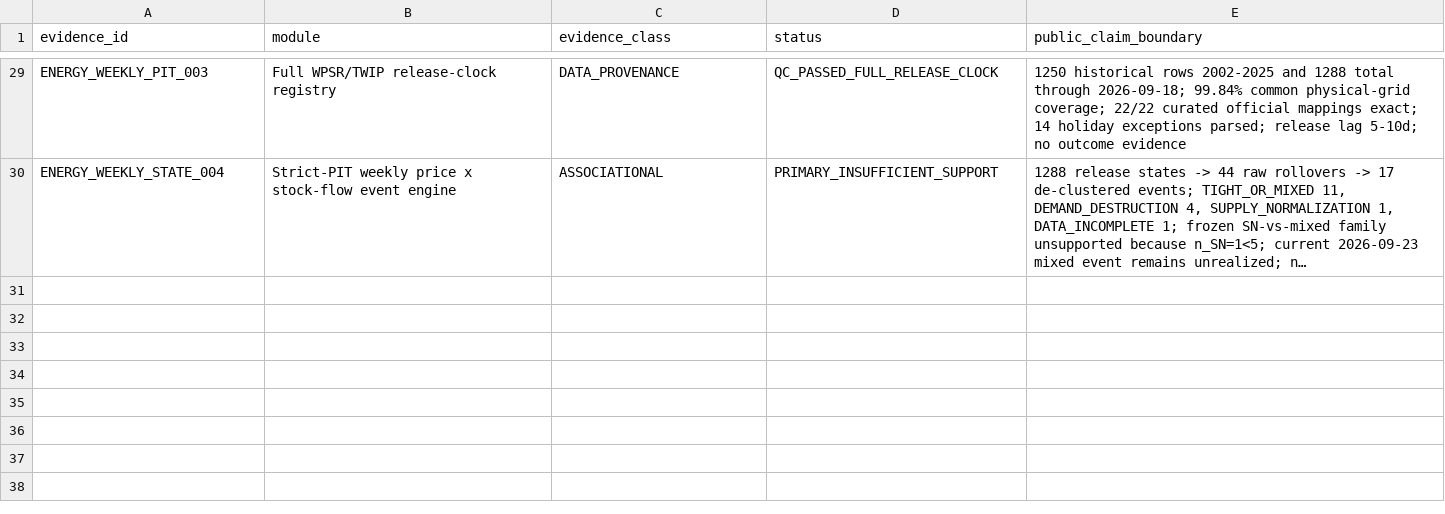
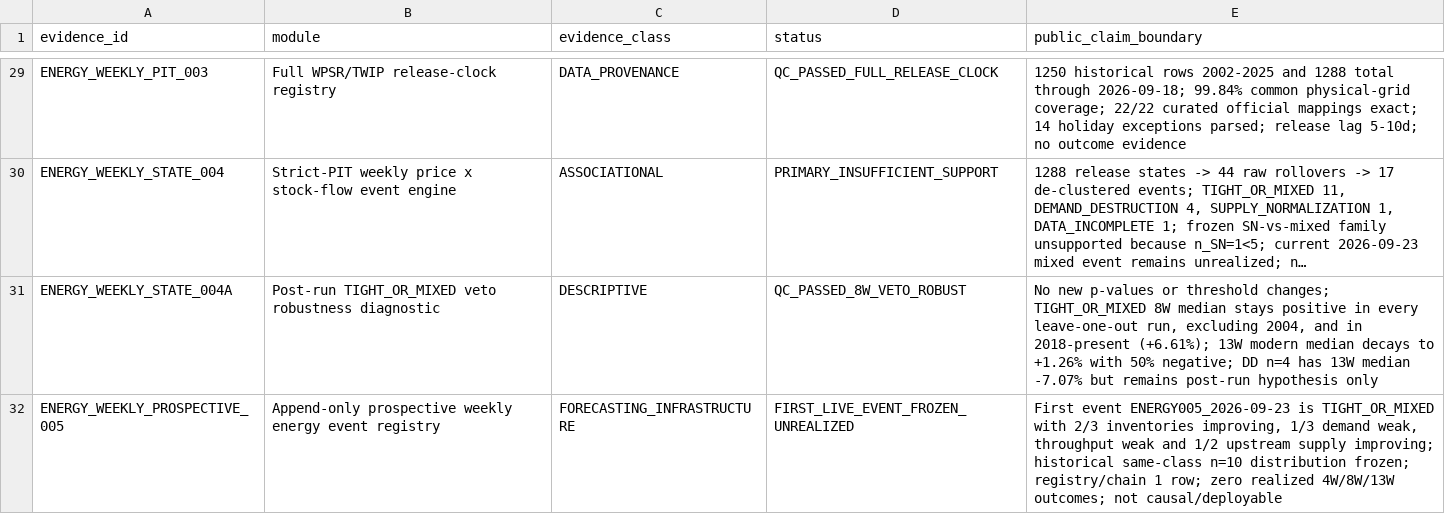
Before and after one commit to xuanyiting68-hash/gss-cb-001-macro-regime-cross-asset, a CSV file: docs/EVIDENCE_LEDGER.csv, drawn as a sheet; only a part is shown, gaps mark what is left out; long unchanged cells end in …; the diff names each change by its address in the sheet, - before the commit and + after, or states it on an @@ line.

```diff
--- a/docs/EVIDENCE_LEDGER.csv
+++ b/docs/EVIDENCE_LEDGER.csv
+row 31: ENERGY_WEEKLY_STATE_004A | Post-run TIGHT_OR_MIXED veto robustness diagnostic | DESCRIPTIVE | QC_PASSED_8W_VETO_ROBUST | No new p-values or threshold changes; TIGHT_OR_MIXED 8W median stays positive in every leave-one-out run, excluding 2004, and in 2018-present (+6.61%); 13W modern median decays to +1.26% with 50% negative; DD n=4 has 13W median -7.07% but remains post-run hypothesis only
+row 32: ENERGY_WEEKLY_PROSPECTIVE_005 | Append-only prospective weekly energy event registry | FORECASTING_INFRASTRUCTURE | FIRST_LIVE_EVENT_FROZEN_UNREALIZED | First event ENERGY005_2026-09-23 is TIGHT_OR_MIXED with 2/3 inventories improving, 1/3 demand weak, throughput weak and 1/2 upstream supply improving; historical same-class n=10 distribution frozen; registry/chain 1 row; zero realized 4W/8W/13W outcomes; not causal/deployable
```
Also changed, not shown: docs/FILE_MANIFEST.csv, 2 other files.
